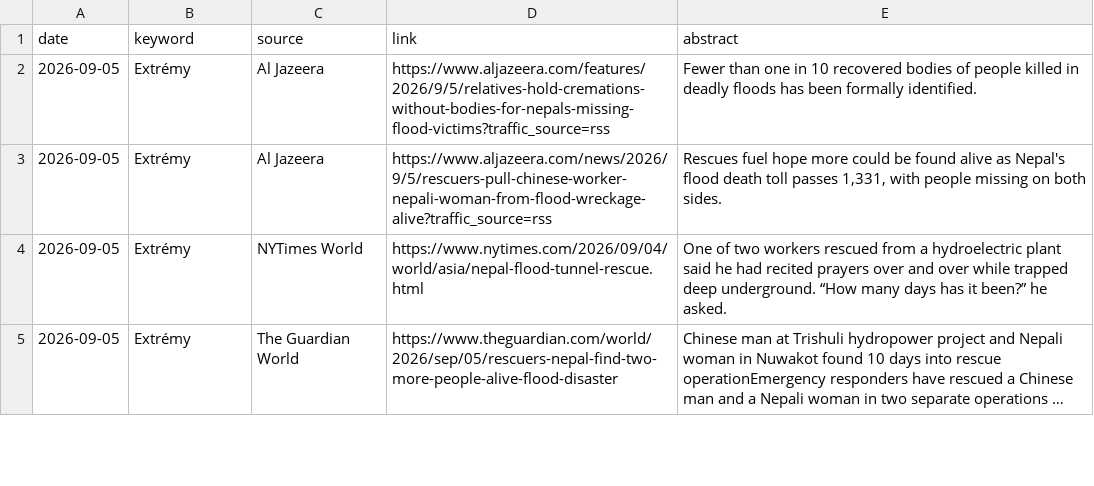
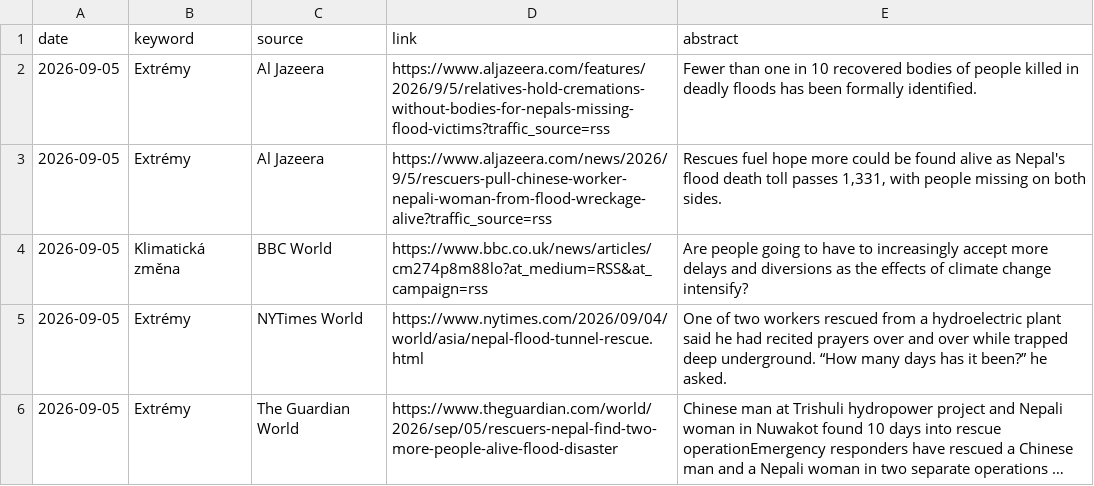
Before and after one commit to RadimTol/Source, a CSV file: source.csv, drawn as a sheet; only a part is shown; long unchanged cells end in …; the diff names each change by its address in the sheet, - before the commit and + after, or states it on an @@ line.

```diff
--- a/source.csv
+++ b/source.csv
+row 4: 2026-09-05 | Klimatická změna | BBC World | https://www.bbc.co.uk/news/articles/cm274p8m88lo?at_medium=RSS&at_campaign=rss | Are people going to have to increasingly accept more delays and diversions as the effects of climate change intensify?
```
Also changed, not shown: 2 other files.
